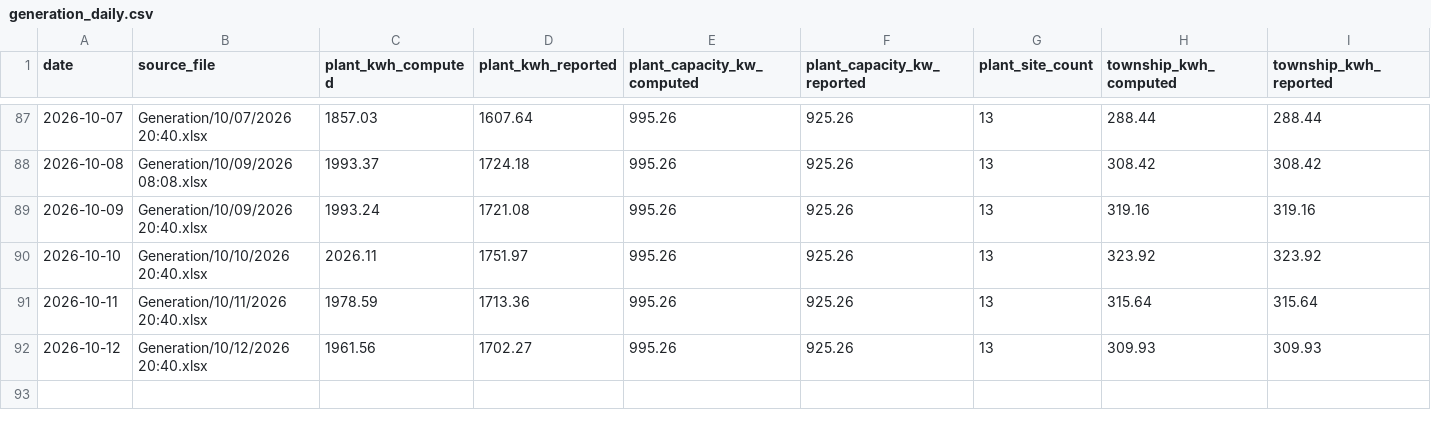
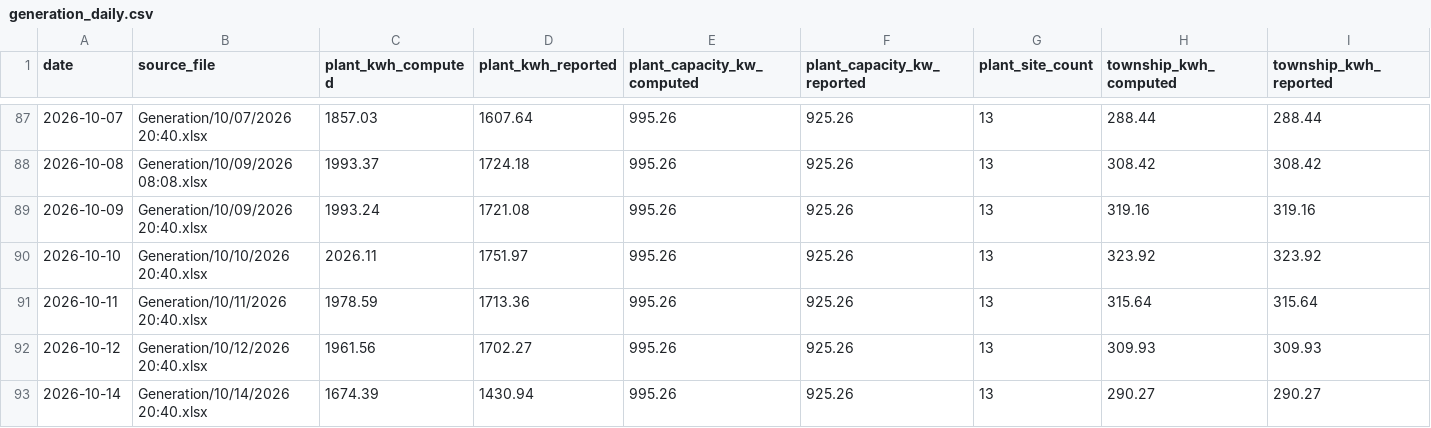
Before and after one commit to Sahil2911/Inverter, a CSV file: data/processed/generation_daily.csv, drawn as a sheet; only a part is shown, gaps mark what is left out; rows hold the shown columns only; the diff names each change by its address in the sheet, - before the commit and + after, or states it on an @@ line.

```diff
--- a/data/processed/generation_daily.csv
+++ b/data/processed/generation_daily.csv
+row 93: 2026-10-14 | Generation/10/14/2026 20:40.xlsx | 1674.39 | 1430.94 | 995.26 | 925.26 | 13 | 290.27 | 290.27
```
Also changed, not shown: data/processed/generation_sites.csv, data/processed/irradiance_kalol.csv, 1 other file.
